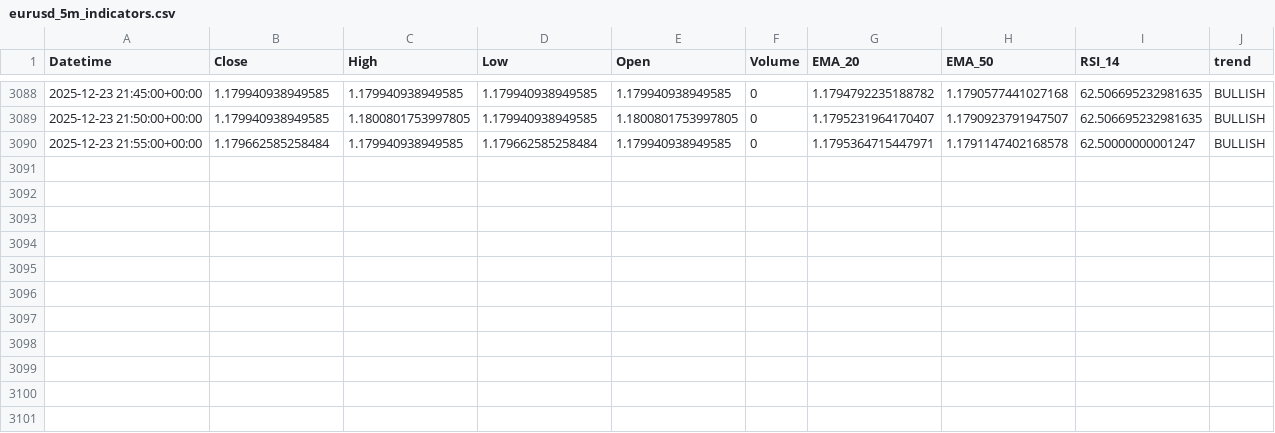
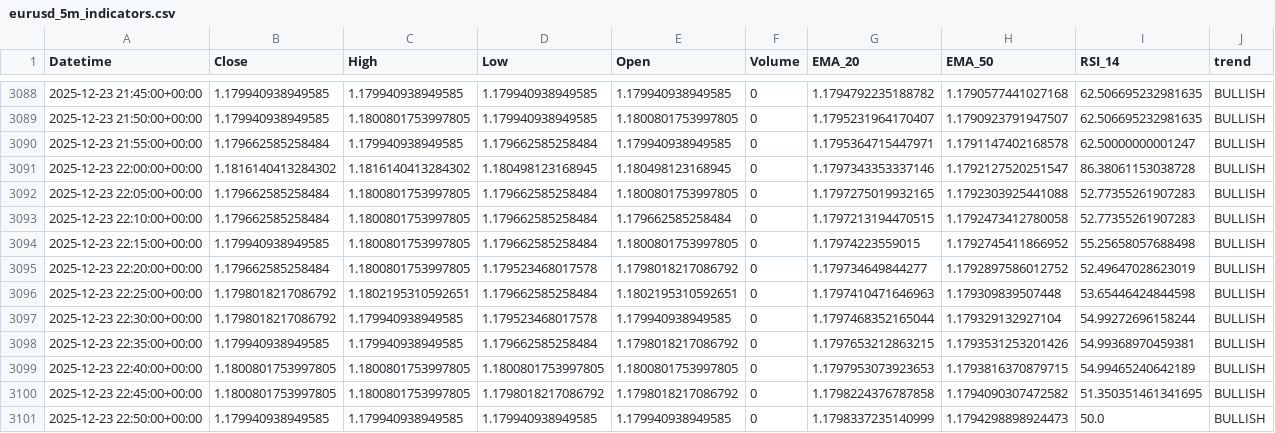
Before and after one commit to jsgaston82/IG-Trading, a CSV file: data/eurusd_5m_indicators.csv, drawn as a sheet; only a part is shown, gaps mark what is left out; the diff names each change by its address in the sheet, - before the commit and + after, or states it on an @@ line.

```diff
--- a/data/eurusd_5m_indicators.csv
+++ b/data/eurusd_5m_indicators.csv
+row 3091: 2025-12-23 22:00:00+00:00 | 1.1816140413284302 | 1.1816140413284302 | 1.180498123168945 | 1.180498123168945 | 0 | 1.1797343353337146 | 1.1792127520251547 | 86.38061153038728 | BULLISH
+row 3092: 2025-12-23 22:05:00+00:00 | 1.179662585258484 | 1.1800801753997805 | 1.179662585258484 | 1.1800801753997805 | 0 | 1.1797275019932165 | 1.1792303925441088 | 52.77355261907283 | BULLISH
+row 3093: 2025-12-23 22:10:00+00:00 | 1.179662585258484 | 1.1800801753997805 | 1.179662585258484 | 1.179662585258484 | 0 | 1.1797213194470515 | 1.1792473412780058 | 52.77355261907283 | BULLISH
+row 3094: 2025-12-23 22:15:00+00:00 | 1.179940938949585 | 1.1800801753997805 | 1.179662585258484 | 1.1800801753997805 | 0 | 1.17974223559015 | 1.1792745411866952 | 55.25658057688498 | BULLISH
+row 3095: 2025-12-23 22:20:00+00:00 | 1.179662585258484 | 1.1800801753997805 | 1.179523468017578 | 1.1798018217086792 | 0 | 1.179734649844277 | 1.1792897586012752 | 52.49647028623019 | BULLISH
+row 3096: 2025-12-23 22:25:00+00:00 | 1.1798018217086792 | 1.1802195310592651 | 1.179662585258484 | 1.1802195310592651 | 0 | 1.1797410471646963 | 1.179309839507448 | 53.65446424844598 | BULLISH
+row 3097: 2025-12-23 22:30:00+00:00 | 1.1798018217086792 | 1.179940938949585 | 1.179523468017578 | 1.179940938949585 | 0 | 1.1797468352165044 | 1.179329132927104 | 54.99272696158244 | BULLISH
+row 3098: 2025-12-23 22:35:00+00:00 | 1.179940938949585 | 1.179940938949585 | 1.179662585258484 | 1.1798018217086792 | 0 | 1.1797653212863215 | 1.1793531253201426 | 54.99368970459381 | BULLISH
+row 3099: 2025-12-23 22:40:00+00:00 | 1.1800801753997805 | 1.1800801753997805 | 1.1800801753997805 | 1.1800801753997805 | 0 | 1.1797953073923653 | 1.1793816370879715 | 54.99465240642189 | BULLISH
+row 3100: 2025-12-23 22:45:00+00:00 | 1.1800801753997805 | 1.1800801753997805 | 1.1798018217086792 | 1.1798018217086792 | 0 | 1.1798224376787858 | 1.1794090307472582 | 51.350351461341695 | BULLISH
+row 3101: 2025-12-23 22:50:00+00:00 | 1.179940938949585 | 1.179940938949585 | 1.179940938949585 | 1.179940938949585 | 0 | 1.1798337235140999 | 1.1794298898924473 | 50.0 | BULLISH
```
